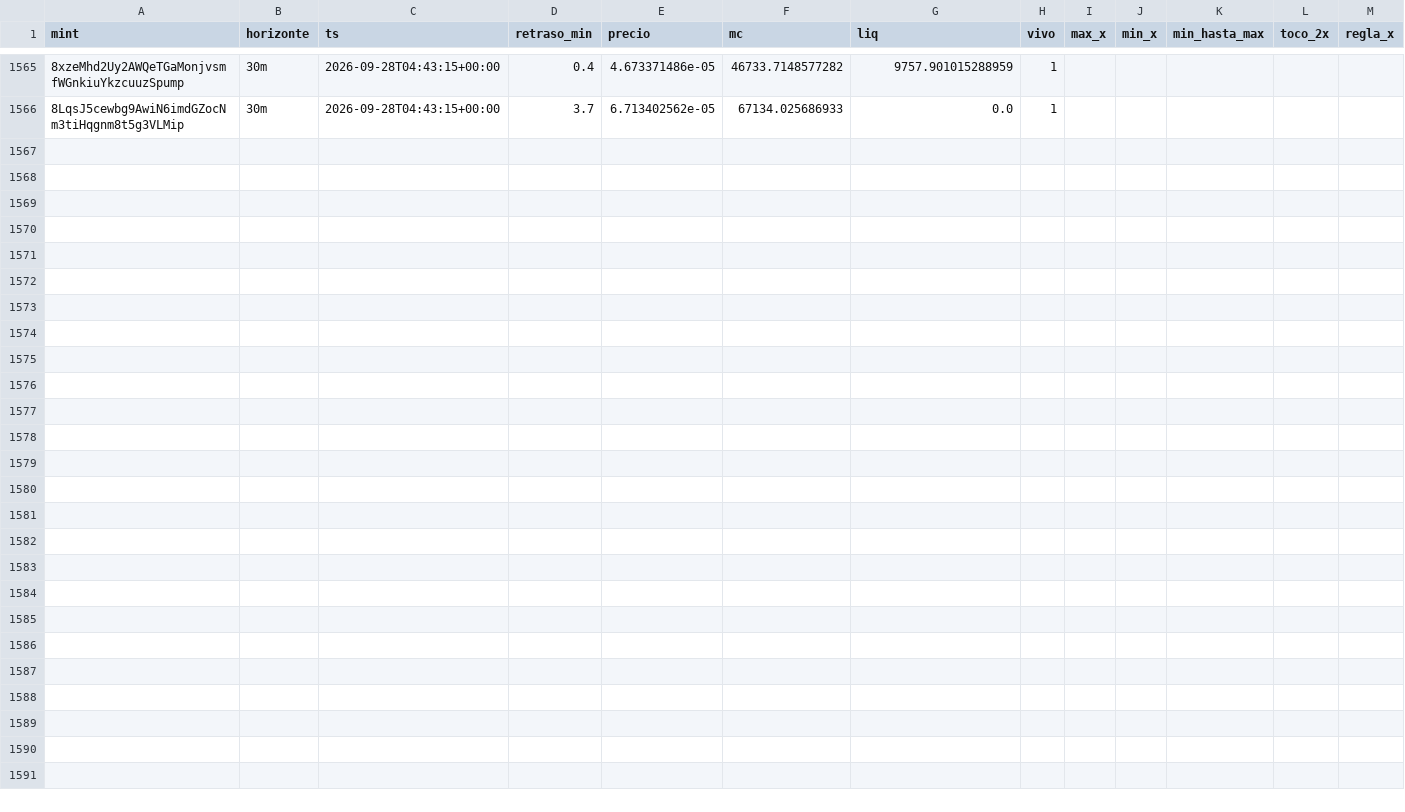
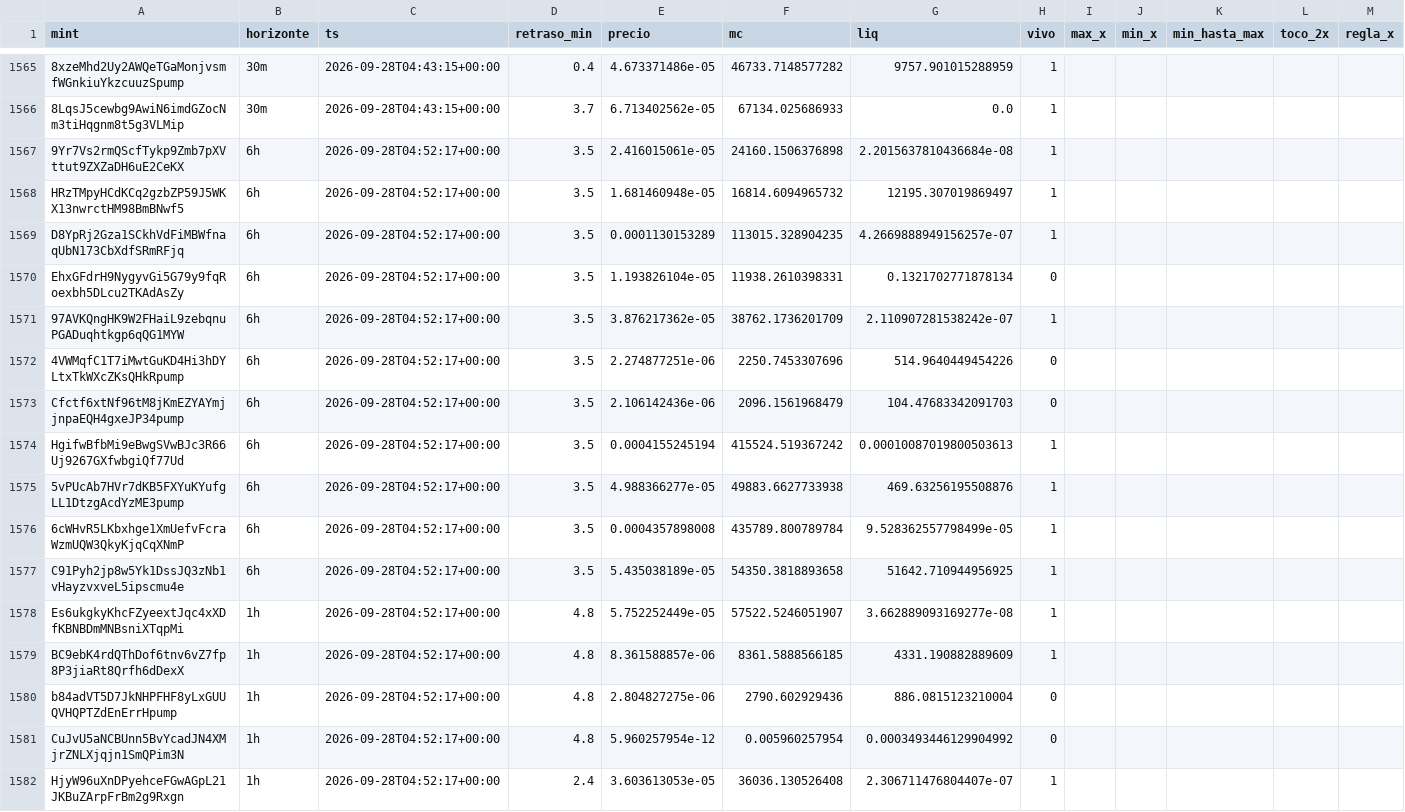
Before and after one commit to eriphelo15/An-lisis-cuantitativo, a CSV file: seguimiento.csv, drawn as a sheet; only a part is shown, gaps mark what is left out; rows hold the shown columns only; the diff names each change by its address in the sheet, - before the commit and + after, or states it on an @@ line.

```diff
--- a/seguimiento.csv
+++ b/seguimiento.csv
+row 1567: 9Yr7Vs2rmQScfTykp9Zmb7pXVttut9ZXZaDH6uE2CeKX | 6h | 2026-09-28T04:52:17+00:00 | 3.5 | 2.416015061e-05 | 24160.1506376898 | 2.2015637810436684e-08 | 1
+row 1568: HRzTMpyHCdKCq2gzbZP59J5WKX13nwrctHM98BmBNwf5 | 6h | 2026-09-28T04:52:17+00:00 | 3.5 | 1.681460948e-05 | 16814.6094965732 | 12195.307019869497 | 1
+row 1569: D8YpRj2Gza1SCkhVdFiMBWfnaqUbN173CbXdfSRmRFjq | 6h | 2026-09-28T04:52:17+00:00 | 3.5 | 0.0001130153289 | 113015.328904235 | 4.2669888949156257e-07 | 1
+row 1570: EhxGFdrH9NygyvGi5G79y9fqRoexbh5DLcu2TKAdAsZy | 6h | 2026-09-28T04:52:17+00:00 | 3.5 | 1.193826104e-05 | 11938.2610398331 | 0.1321702771878134 | 0
+row 1571: 97AVKQngHK9W2FHaiL9zebqnuPGADuqhtkgp6qQG1MYW | 6h | 2026-09-28T04:52:17+00:00 | 3.5 | 3.876217362e-05 | 38762.1736201709 | 2.110907281538242e-07 | 1
+row 1572: 4VWMqfC1T7iMwtGuKD4Hi3hDYLtxTkWXcZKsQHkRpump | 6h | 2026-09-28T04:52:17+00:00 | 3.5 | 2.274877251e-06 | 2250.7453307696 | 514.9640449454226 | 0
+row 1573: Cfctf6xtNf96tM8jKmEZYAYmjjnpaEQH4gxeJP34pump | 6h | 2026-09-28T04:52:17+00:00 | 3.5 | 2.106142436e-06 | 2096.1561968479 | 104.47683342091703 | 0
+row 1574: HgifwBfbMi9eBwgSVwBJc3R66Uj9267GXfwbgiQf77Ud | 6h | 2026-09-28T04:52:17+00:00 | 3.5 | 0.0004155245194 | 415524.519367242 | 0.00010087019800503613 | 1
+row 1575: 5vPUcAb7HVr7dKB5FXYuKYufgLL1DtzgAcdYzME3pump | 6h | 2026-09-28T04:52:17+00:00 | 3.5 | 4.988366277e-05 | 49883.6627733938 | 469.63256195508876 | 1
+row 1576: 6cWHvR5LKbxhge1XmUefvFcraWzmUQW3QkyKjqCqXNmP | 6h | 2026-09-28T04:52:17+00:00 | 3.5 | 0.0004357898008 | 435789.800789784 | 9.528362557798499e-05 | 1
+row 1577: C91Pyh2jp8w5Yk1DssJQ3zNb1vHayzvxveL5ipscmu4e | 6h | 2026-09-28T04:52:17+00:00 | 3.5 | 5.435038189e-05 | 54350.3818893658 | 51642.710944956925 | 1
+row 1578: Es6ukgkyKhcFZyeextJqc4xXDfKBNBDmMNBsniXTqpMi | 1h | 2026-09-28T04:52:17+00:00 | 4.8 | 5.752252449e-05 | 57522.5246051907 | 3.662889093169277e-08 | 1
+row 1579: BC9ebK4rdQThDof6tnv6vZ7fp8P3jiaRt8Qrfh6dDexX | 1h | 2026-09-28T04:52:17+00:00 | 4.8 | 8.361588857e-06 | 8361.5888566185 | 4331.190882889609 | 1
+row 1580: b84adVT5D7JkNHPFHF8yLxGUUQVHQPTZdEnErrHpump | 1h | 2026-09-28T04:52:17+00:00 | 4.8 | 2.804827275e-06 | 2790.602929436 | 886.0815123210004 | 0
+row 1581: CuJvU5aNCBUnn5BvYcadJN4XMjrZNLXjqjn1SmQPim3N | 1h | 2026-09-28T04:52:17+00:00 | 4.8 | 5.960257954e-12 | 0.005960257954 | 0.0003493446129904992 | 0
+row 1582: HjyW96uXnDPyehceFGwAGpL21JKBuZArpFrBm2g9Rxgn | 1h | 2026-09-28T04:52:17+00:00 | 2.4 | 3.603613053e-05 | 36036.130526408 | 2.306711476804407e-07 | 1
```
Also changed, not shown: alertas.csv, detecciones.csv, 1 other file.
